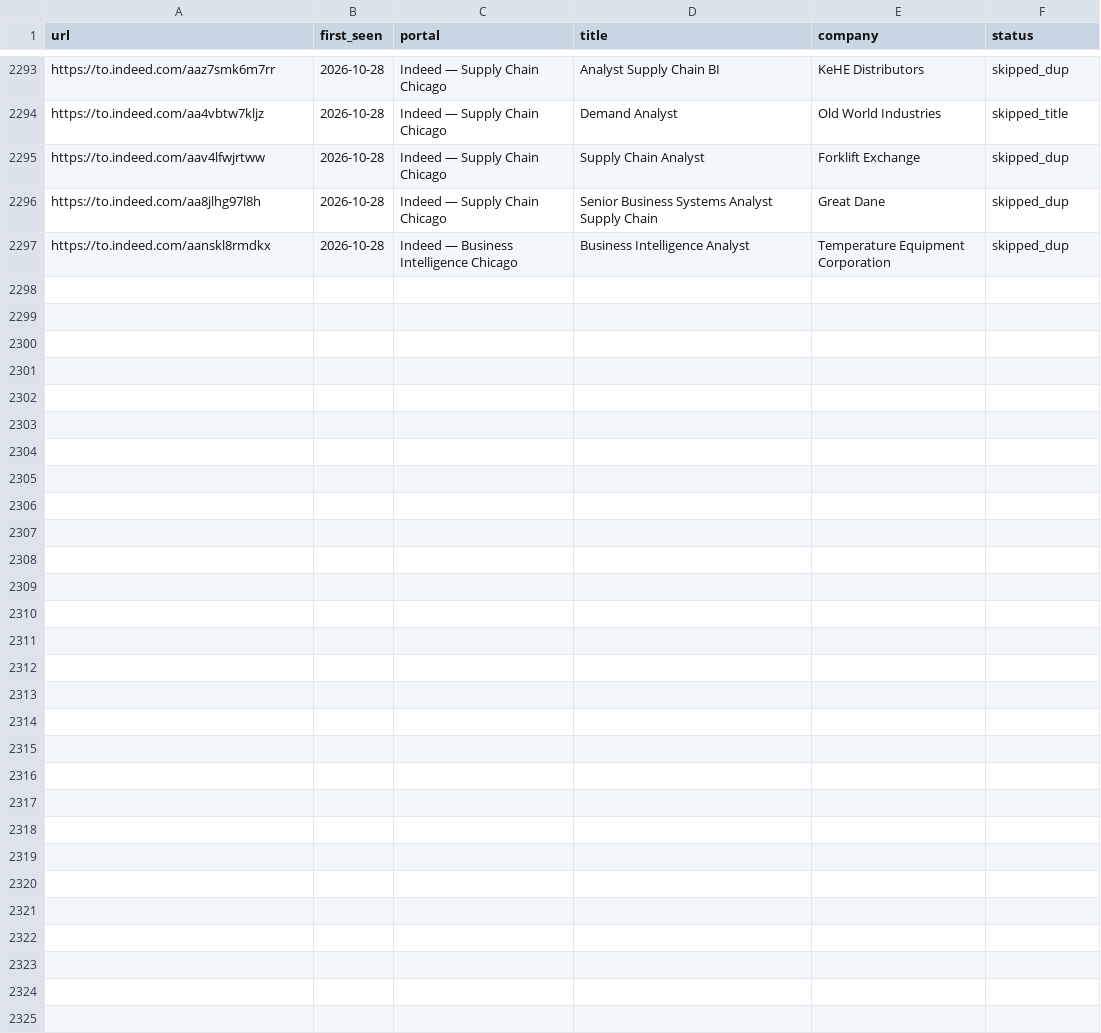
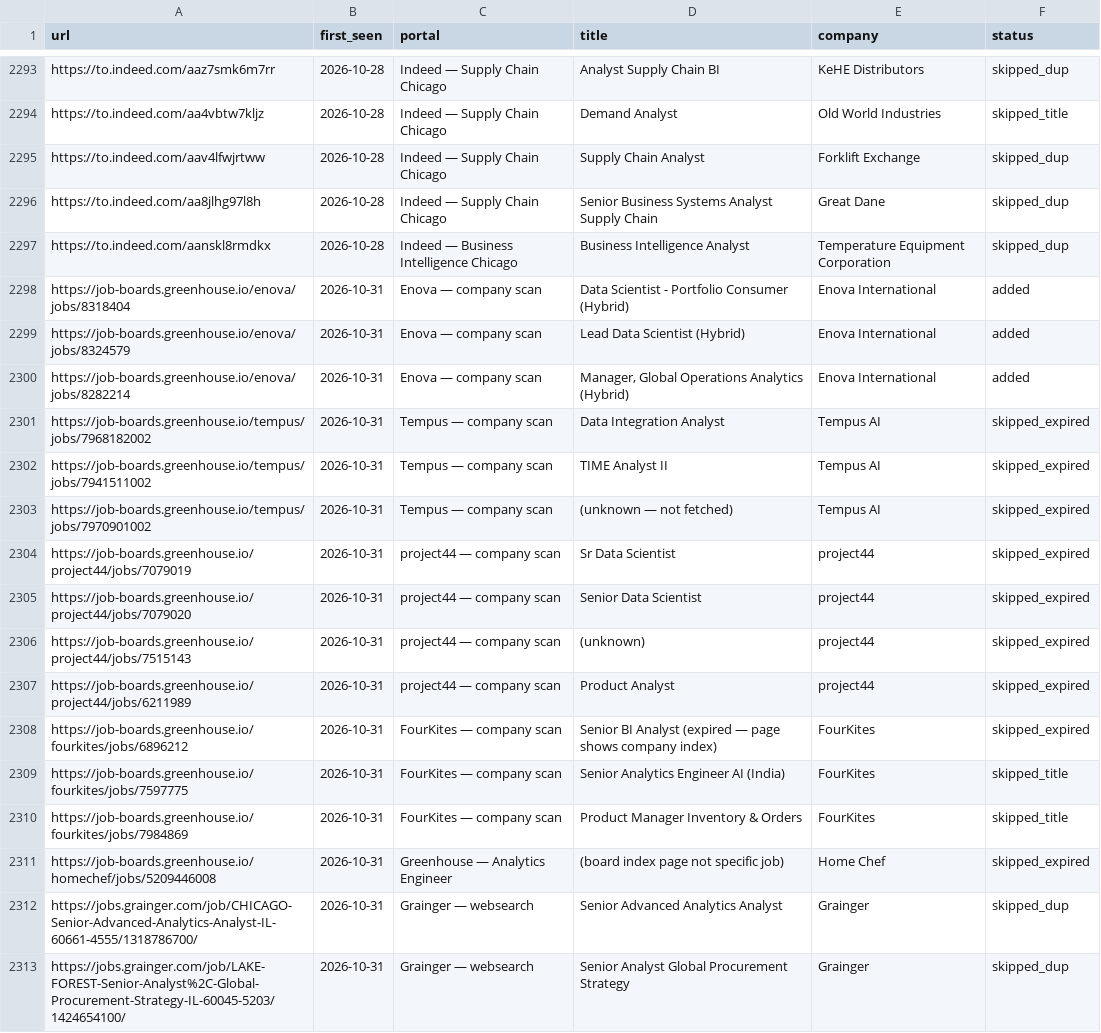
Before and after one commit to kecardwe/career-ops, a TSV file: data/scan-history.tsv, drawn as a sheet; only a part is shown, gaps mark what is left out.

```diff
--- a/data/scan-history.tsv
+++ b/data/scan-history.tsv
@@ -2297 +2297,17 @@ https://to.indeed.com/aa8jlhg97l8h	2026-10-28	Indeed — Supply Chain Chicago	Se
 https://to.indeed.com/aanskl8rmdkx	2026-10-28	Indeed — Business Intelligence Chicago	Business Intelligence Analyst	Temperature Equipment Corporation	skipped_dup
+https://job-boards.greenhouse.io/enova/jobs/8318404	2026-10-31	Enova — company scan	Data Scientist - Portfolio Consumer (Hybrid)	Enova International	added
+https://job-boards.greenhouse.io/enova/jobs/8324579	2026-10-31	Enova — company scan	Lead Data Scientist (Hybrid)	Enova International	added
+https://job-boards.greenhouse.io/enova/jobs/8282214	2026-10-31	Enova — company scan	Manager, Global Operations Analytics (Hybrid)	Enova International	added
+https://job-boards.greenhouse.io/tempus/jobs/7968182002	2026-10-31	Tempus — company scan	Data Integration Analyst	Tempus AI	skipped_expired
+https://job-boards.greenhouse.io/tempus/jobs/7941511002	2026-10-31	Tempus — company scan	TIME Analyst II	Tempus AI	skipped_expired
+https://job-boards.greenhouse.io/tempus/jobs/7970901002	2026-10-31	Tempus — company scan	(unknown — not fetched)	Tempus AI	skipped_expired
+https://job-boards.greenhouse.io/project44/jobs/7079019	2026-10-31	project44 — company scan	Sr Data Scientist	project44	skipped_expired
+https://job-boards.greenhouse.io/project44/jobs/7079020	2026-10-31	project44 — company scan	Senior Data Scientist	project44	skipped_expired
+https://job-boards.greenhouse.io/project44/jobs/7515143	2026-10-31	project44 — company scan	(unknown)	project44	skipped_expired
+https://job-boards.greenhouse.io/project44/jobs/6211989	2026-10-31	project44 — company scan	Product Analyst	project44	skipped_expired
+https://job-boards.greenhouse.io/fourkites/jobs/6896212	2026-10-31	FourKites — company scan	Senior BI Analyst (expired — page shows company index)	FourKites	skipped_expired
+https://job-boards.greenhouse.io/fourkites/jobs/7597775	2026-10-31	FourKites — company scan	Senior Analytics Engineer AI (India)	FourKites	skipped_title
+https://job-boards.greenhouse.io/fourkites/jobs/7984869	2026-10-31	FourKites — company scan	Product Manager Inventory & Orders	FourKites	skipped_title
+https://job-boards.greenhouse.io/homechef/jobs/5209446008	2026-10-31	Greenhouse — Analytics Engineer	(board index page not specific job)	Home Chef	skipped_expired
+https://jobs.grainger.com/job/CHICAGO-Senior-Advanced-Analytics-Analyst-IL-60661-4555/1318786700/	2026-10-31	Grainger — websearch	Senior Advanced Analytics Analyst	Grainger	skipped_dup
+https://jobs.grainger.com/job/LAKE-FOREST-Senior-Analyst%2C-Global-Procurement-Strategy-IL-60045-5203/1424654100/	2026-10-31	Grainger — websearch	Senior Analyst Global Procurement Strategy	Grainger	skipped_dup
```
Also changed, not shown: 1 other file.
